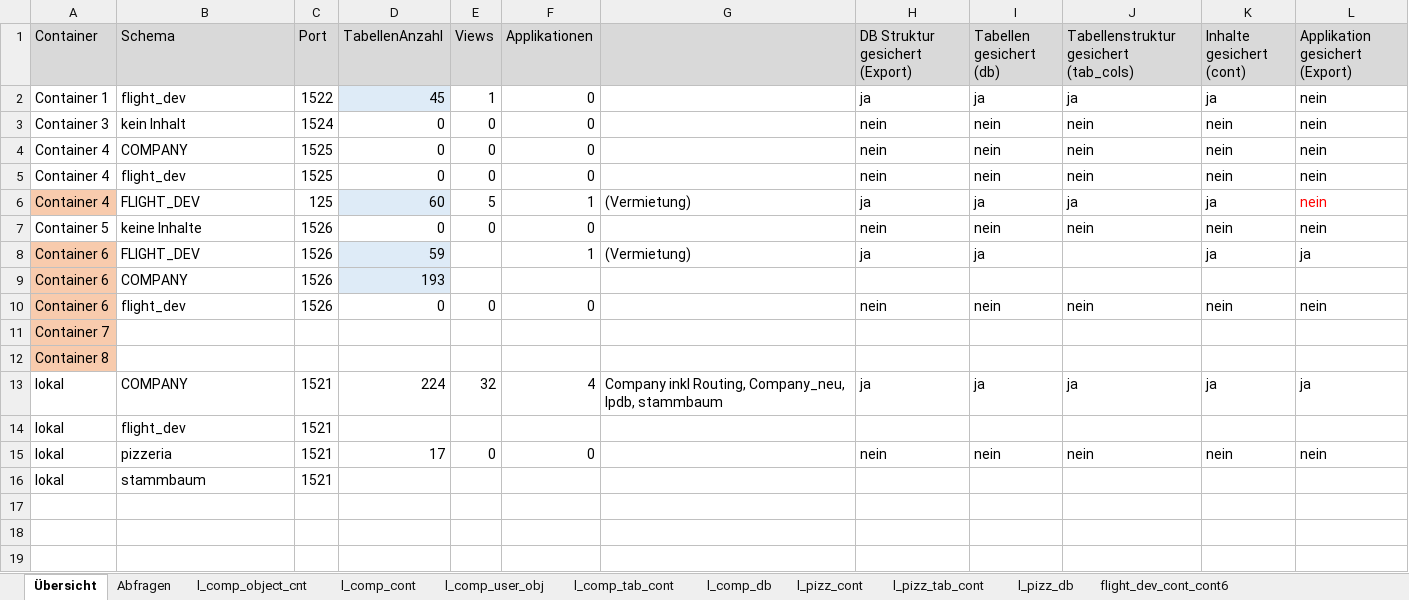
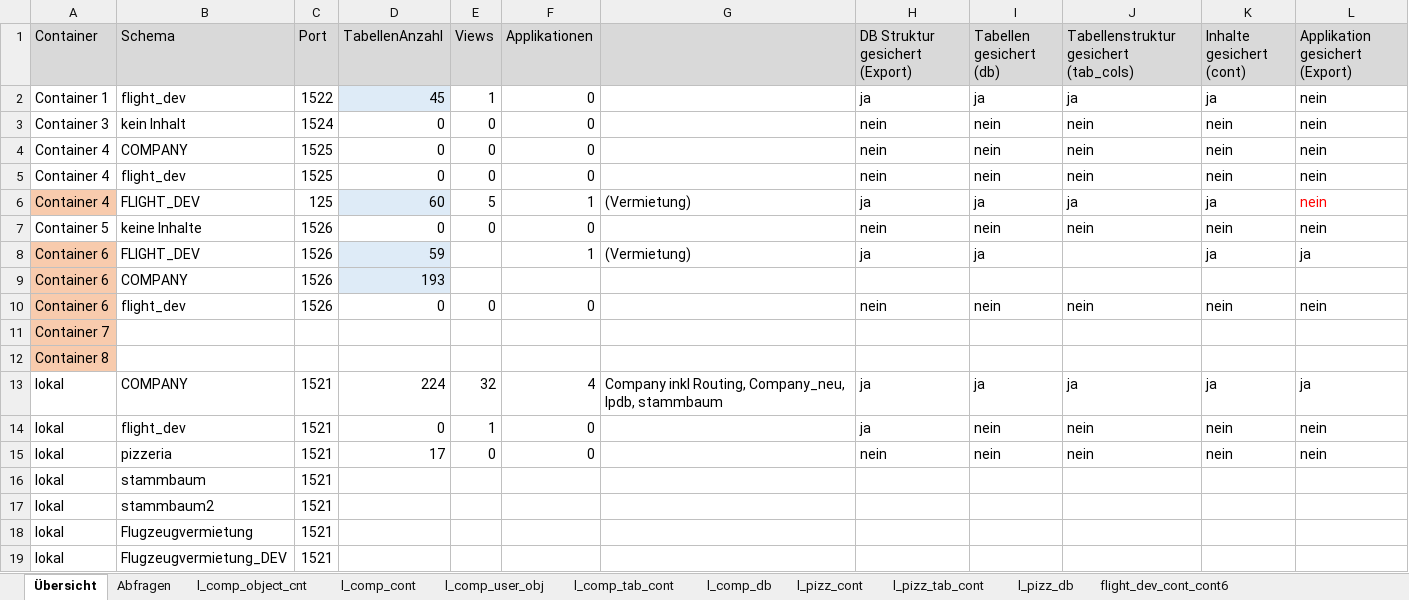
Before and after one commit to anneri51/ContainerSave, an Excel workbook: 20190519/ContainerÜbersicht.xlsx, sheet Übersicht, drawn as a sheet; values as stored, in another font and other column widths than the file's, no borders; removed rows and columns are numbered as before the commit, all else as after; the diff names each change by its address in the sheet, - before the commit and + after, or states it on an @@ line.

Commit message:
lokal flight_dev

```diff
--- a/20190519/ContainerÜbersicht.xlsx (sheet Übersicht)
+++ b/20190519/ContainerÜbersicht.xlsx (sheet Übersicht)
-row 14: lokal | flight_dev | 1521
+row 14: lokal | flight_dev | 1521 | 0 | 1 | 0 |  | ja | nein | nein | nein | nein
+row 17: lokal | stammbaum2 | 1521
+row 18: lokal | Flugzeugvermietung | 1521
+row 19: lokal | Flugzeugvermietung_DEV | 1521
```
Also changed, not shown: sheet Abfragen, 1 other file.
